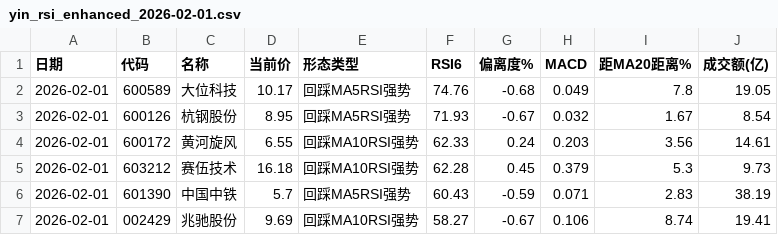
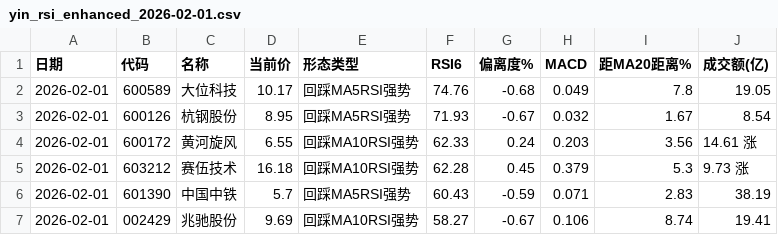
Before and after one commit to qjlxg/type_20260109, a CSV file: results/online_yin_final/yin_rsi_enhanced_2026-02-01.csv, drawn as a sheet.

Commit message:
Update yin_rsi_enhanced_2026-02-01.csv

```diff
--- a/results/online_yin_final/yin_rsi_enhanced_2026-02-01.csv
+++ b/results/online_yin_final/yin_rsi_enhanced_2026-02-01.csv
@@ -3,4 +3,4 @@
 2026-02-01,600126,杭钢股份,8.95,回踩MA5RSI强势,71.93,-0.67,0.032,1.67,8.54
-2026-02-01,600172,黄河旋风,6.55,回踩MA10RSI强势,62.33,0.24,0.203,3.56,14.61
-2026-02-01,603212,赛伍技术,16.18,回踩MA10RSI强势,62.28,0.45,0.379,5.3,9.73
+2026-02-01,600172,黄河旋风,6.55,回踩MA10RSI强势,62.33,0.24,0.203,3.56,14.61 涨
+2026-02-01,603212,赛伍技术,16.18,回踩MA10RSI强势,62.28,0.45,0.379,5.3,9.73  涨
 2026-02-01,601390,中国中铁,5.7,回踩MA5RSI强势,60.43,-0.59,0.071,2.83,38.19
```
